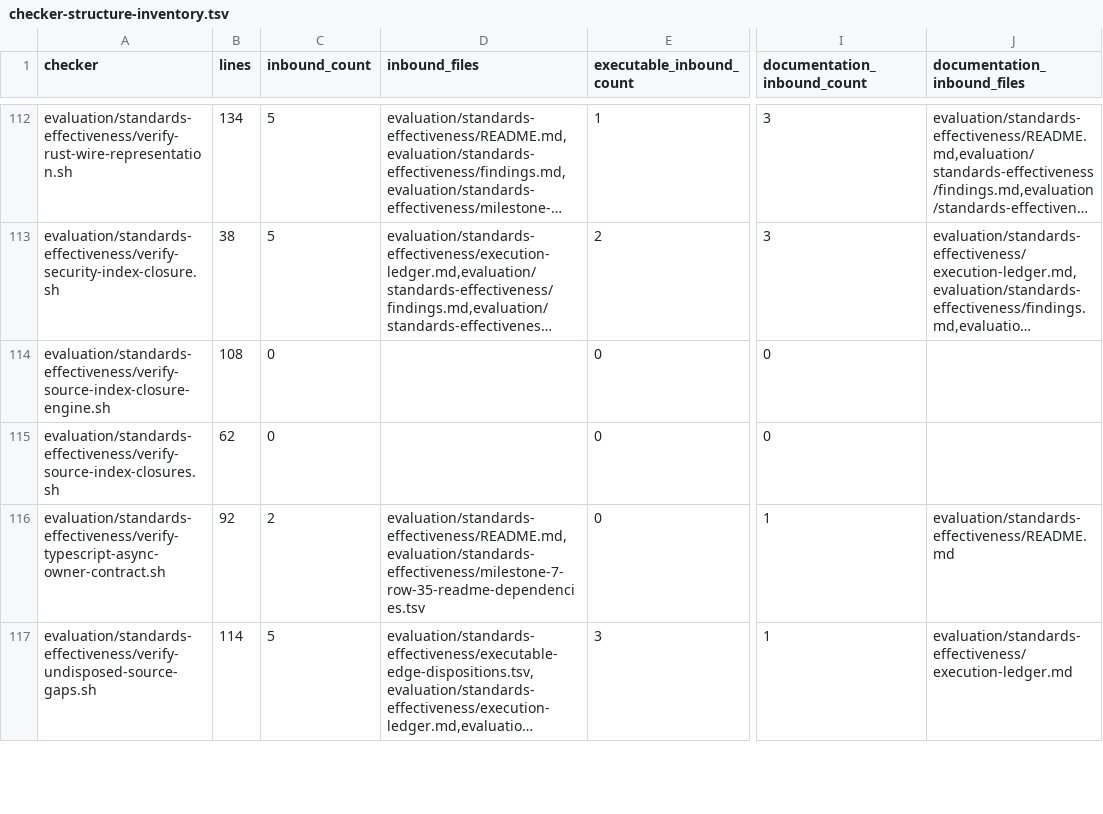
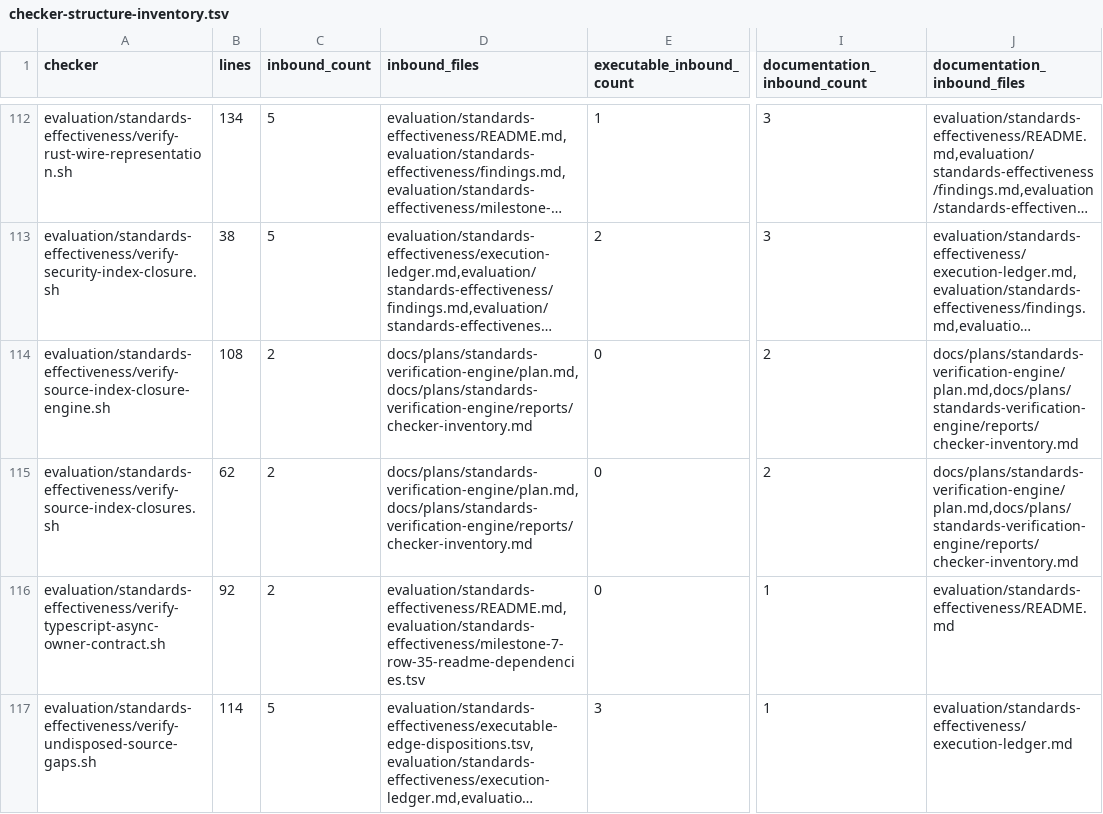
Before and after one commit to MrScripty/Coding-Standards, a TSV file: evaluation/standards-effectiveness/generated/checker-structure-inventory.tsv, drawn as a sheet; only a part is shown, gaps mark what is left out; long unchanged cells end in …; the diff names each change by its address in the sheet, - before the commit and + after, or states it on an @@ line.

Commit message:
fix(verification): refresh VE078 structure evidence
Regenerate the checker structure inventory after VE078 introduced exact documentation references to both retained source-index verifiers.

Record the bounded recovery without changing executable incidence, graph topology, migration ownership, engine behavior, or live Bash authority.

Verification: generated inventory freshness; child and parent plan structure; lifecycle fixtures; all 157 declarative suites; complete checkpoint with 118 retained Bash checkers; git diff --check.

```diff
--- a/evaluation/standards-effectiveness/generated/checker-structure-inventory.tsv
+++ b/evaluation/standards-effectiveness/generated/checker-structure-inventory.tsv
-C114:C115 (inbound_count): 0
+C114:C115 (inbound_count): 2
-D114:D115 (inbound_files): (empty)
+D114:D115 (inbound_files): docs/plans/standards-verification-engine/plan.md,docs/plans/standards-verification-engine/reports/checker-inventory.md
-I114:I115 (documentation_inbound_count): 0
+I114:I115 (documentation_inbound_count): 2
-J114:J115 (documentation_inbound_files): (empty)
+J114:J115 (documentation_inbound_files): docs/plans/standards-verification-engine/plan.md,docs/plans/standards-verification-engine/reports/checker-inventory.md
```
Also changed, not shown: 3 other files.
